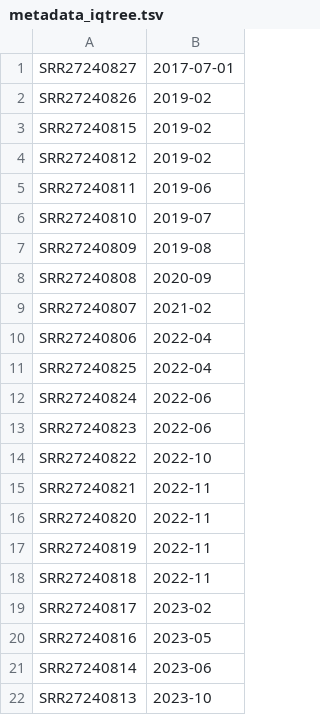
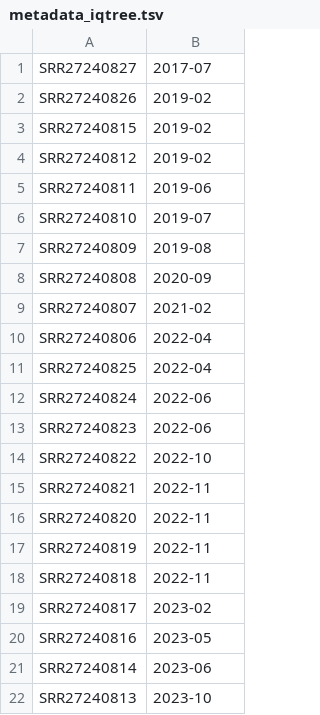
Before and after one commit to RaSieb/Teaching_phylogenetic_analysis, a TSV file: data/metadata_iqtree.tsv, drawn as a sheet.

Commit message:
fixed iqtree metadata

```diff
--- a/data/metadata_iqtree.tsv
+++ b/data/metadata_iqtree.tsv
@@ -1,2 +1,2 @@
-SRR27240827	2017-07-01
+SRR27240827	2017-07
 SRR27240826	2019-02
```
